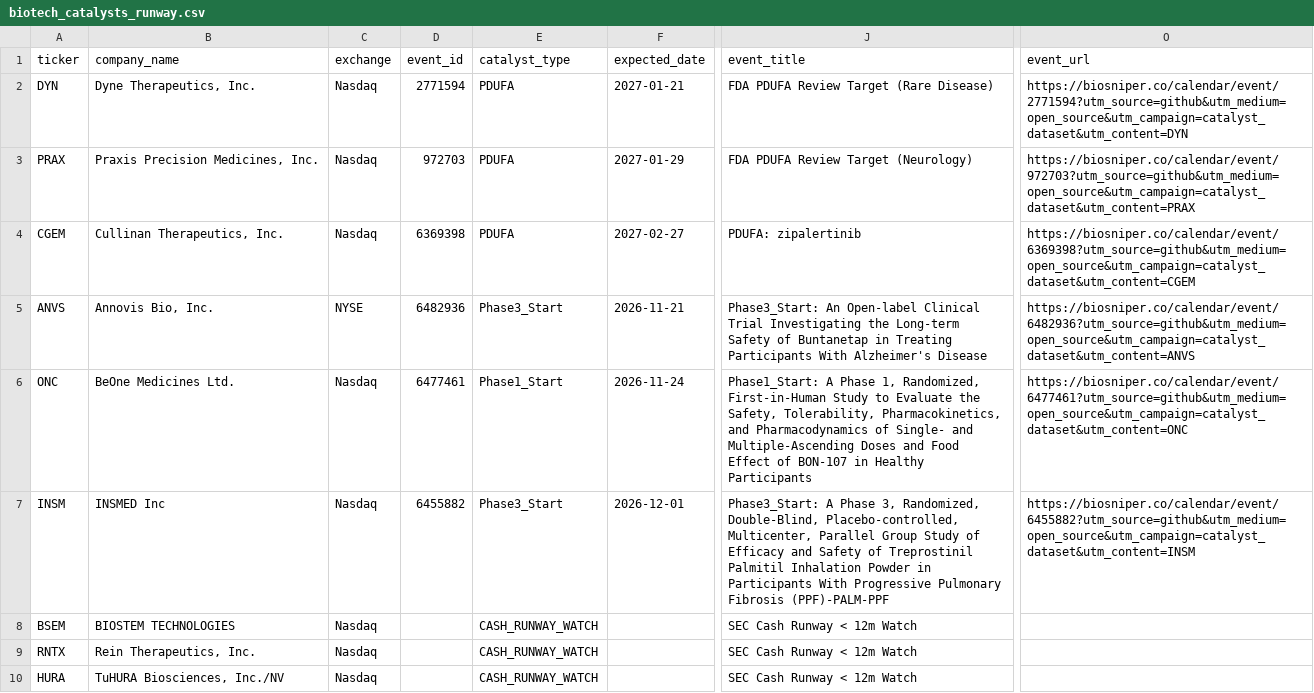
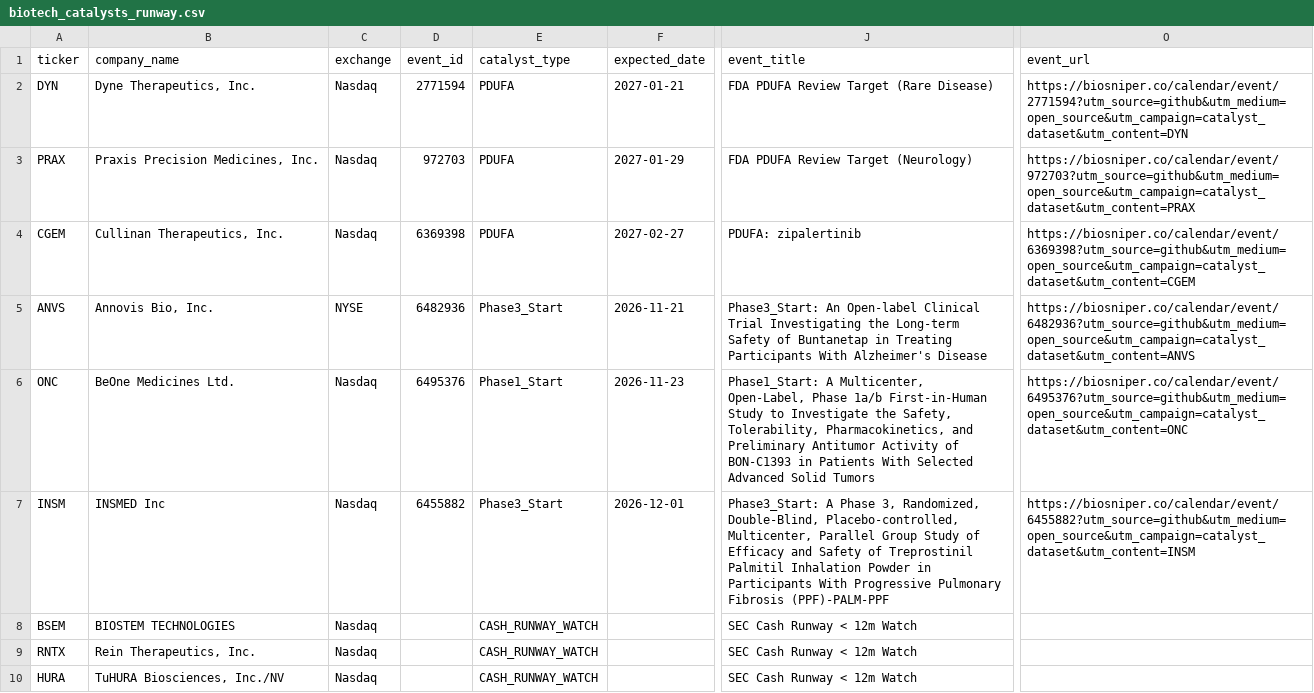
Before and after one commit to josephzbio/biotech-catalyst-benchmark, a CSV file: data/biotech_catalysts_runway.csv, drawn as a sheet; only a part is shown, gaps mark what is left out; the diff names each change by its address in the sheet, - before the commit and + after, or states it on an @@ line.

```diff
--- a/data/biotech_catalysts_runway.csv
+++ b/data/biotech_catalysts_runway.csv
-D6 (event_id): 6477461
+D6 (event_id): 6495376
-F6 (expected_date): 2026-11-24
+F6 (expected_date): 2026-11-23
-J6 (event_title): Phase1_Start: A Phase 1, Randomized, First-in-Human Study to Evaluate the Safety, Tolerability, Pharmacokinetics, and Pharmacodynamics of Single- and Multiple-Ascending Doses and Food Effect of BON-107 in Healthy Participants
+J6 (event_title): Phase1_Start: A Multicenter, Open-Label, Phase 1a/b First-in-Human Study to Investigate the Safety, Tolerability, Pharmacokinetics, and Preliminary Antitumor Activity of BON-C1393 in Patients With Selected Advanced Solid Tumors
-O6 (event_url): https://biosniper.co/calendar/event/6477461?utm_source=github&utm_medium=open_source&utm_campaign=catalyst_dataset&utm_content=ONC
+O6 (event_url): https://biosniper.co/calendar/event/6495376?utm_source=github&utm_medium=open_source&utm_campaign=catalyst_dataset&utm_content=ONC
```
Also changed, not shown: 4 other files.
